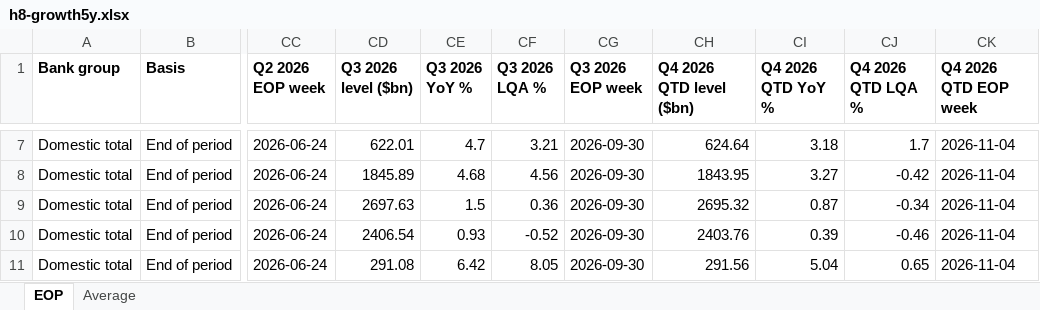
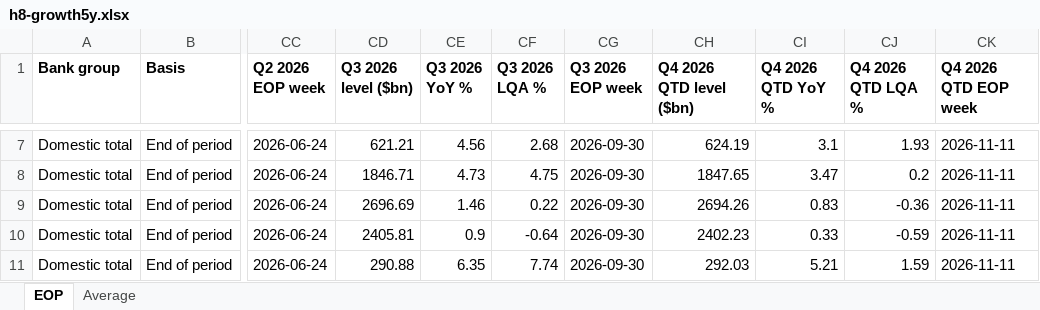
Before and after one commit to ehines12/research-hub, an Excel workbook: data/h8-growth5y.xlsx, sheet EOP, drawn as a sheet; only a part is shown, gaps mark what is left out; values as stored, in another font and other column widths than the file's, no borders; the diff covers the shown part only; the diff names each change by its address in the sheet, - before the commit and + after, or states it on an @@ line.

```diff
--- a/data/h8-growth5y.xlsx (sheet EOP)
+++ b/data/h8-growth5y.xlsx (sheet EOP)
-CD7 (Q3 2026 level ($bn)): 622.01
+CD7 (Q3 2026 level ($bn)): 621.21
-CE7 (Q3 2026 YoY %): 4.7
+CE7 (Q3 2026 YoY %): 4.56
-CF7 (Q3 2026 LQA %): 3.21
+CF7 (Q3 2026 LQA %): 2.68
-CH7 (Q4 2026 QTD level ($bn)): 624.64
+CH7 (Q4 2026 QTD level ($bn)): 624.19
-CI7 (Q4 2026 QTD YoY %): 3.18
+CI7 (Q4 2026 QTD YoY %): 3.1
-CJ7 (Q4 2026 QTD LQA %): 1.7
+CJ7 (Q4 2026 QTD LQA %): 1.93
-CK7:CK11 (Q4 2026 QTD EOP week): 2026-11-04
+CK7:CK11 (Q4 2026 QTD EOP week): 2026-11-11
-CD8 (Q3 2026 level ($bn)): 1845.89
+CD8 (Q3 2026 level ($bn)): 1846.71
-CE8 (Q3 2026 YoY %): 4.68
+CE8 (Q3 2026 YoY %): 4.73
-CF8 (Q3 2026 LQA %): 4.56
+CF8 (Q3 2026 LQA %): 4.75
-CH8 (Q4 2026 QTD level ($bn)): 1843.95
+CH8 (Q4 2026 QTD level ($bn)): 1847.65
-CI8 (Q4 2026 QTD YoY %): 3.27
+CI8 (Q4 2026 QTD YoY %): 3.47
-CJ8 (Q4 2026 QTD LQA %): -0.42
+CJ8 (Q4 2026 QTD LQA %): 0.2
-CD9 (Q3 2026 level ($bn)): 2697.63
+CD9 (Q3 2026 level ($bn)): 2696.69
-CE9 (Q3 2026 YoY %): 1.5
+CE9 (Q3 2026 YoY %): 1.46
-CF9 (Q3 2026 LQA %): 0.36
+CF9 (Q3 2026 LQA %): 0.22
-CH9 (Q4 2026 QTD level ($bn)): 2695.32
+CH9 (Q4 2026 QTD level ($bn)): 2694.26
-CI9 (Q4 2026 QTD YoY %): 0.87
+CI9 (Q4 2026 QTD YoY %): 0.83
-CJ9 (Q4 2026 QTD LQA %): -0.34
+CJ9 (Q4 2026 QTD LQA %): -0.36
-CD10 (Q3 2026 level ($bn)): 2406.54
+CD10 (Q3 2026 level ($bn)): 2405.81
-CE10 (Q3 2026 YoY %): 0.93
+CE10 (Q3 2026 YoY %): 0.9
-CF10 (Q3 2026 LQA %): -0.52
+CF10 (Q3 2026 LQA %): -0.64
-CH10 (Q4 2026 QTD level ($bn)): 2403.76
+CH10 (Q4 2026 QTD level ($bn)): 2402.23
-CI10 (Q4 2026 QTD YoY %): 0.39
+CI10 (Q4 2026 QTD YoY %): 0.33
-CJ10 (Q4 2026 QTD LQA %): -0.46
+CJ10 (Q4 2026 QTD LQA %): -0.59
-CD11 (Q3 2026 level ($bn)): 291.08
+CD11 (Q3 2026 level ($bn)): 290.88
-CE11 (Q3 2026 YoY %): 6.42
+CE11 (Q3 2026 YoY %): 6.35
-CF11 (Q3 2026 LQA %): 8.05
+CF11 (Q3 2026 LQA %): 7.74
-CH11 (Q4 2026 QTD level ($bn)): 291.56
+CH11 (Q4 2026 QTD level ($bn)): 292.03
-CI11 (Q4 2026 QTD YoY %): 5.04
+CI11 (Q4 2026 QTD YoY %): 5.21
-CJ11 (Q4 2026 QTD LQA %): 0.65
+CJ11 (Q4 2026 QTD LQA %): 1.59
```
Also changed, not shown: 333 edited cells elsewhere in this sheet, sheet Average, data/company-CNS-monthly-flows.xlsx, data/h8-quarterly.xlsx, 14 other files.
